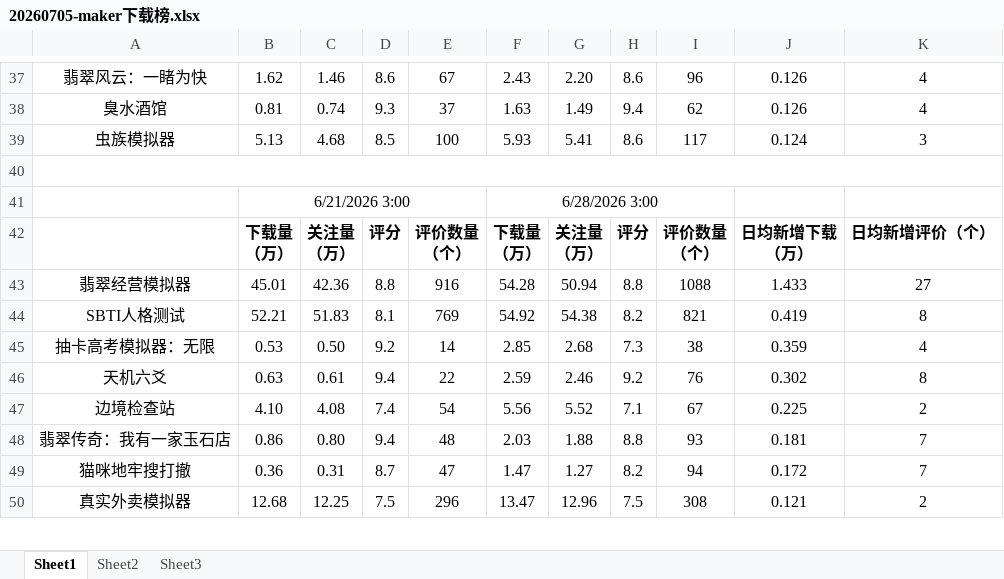
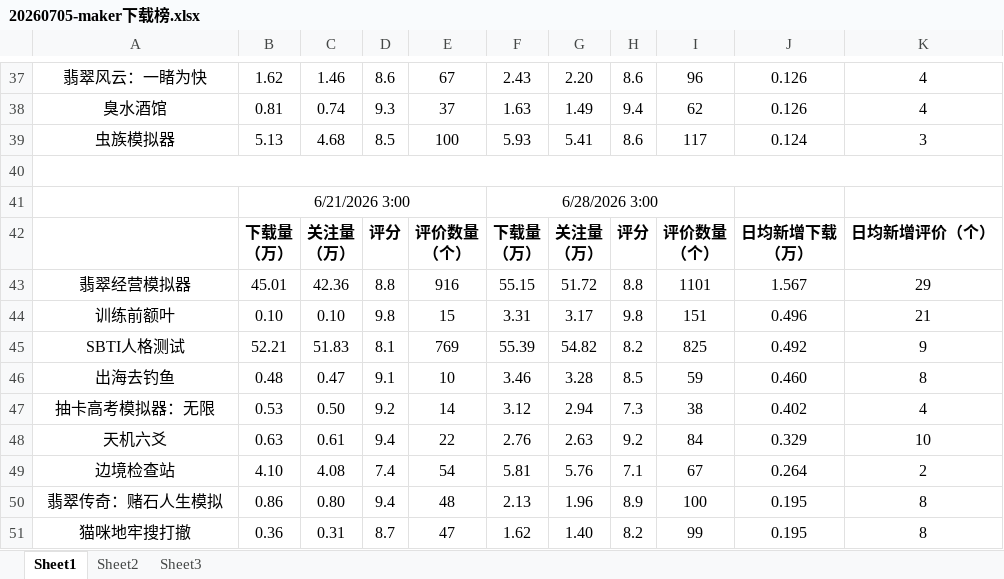
Before and after one commit to as167888/taptap-tracking-website, an Excel workbook: maker下载榜/20260705-maker下载榜.xlsx, sheet Sheet1, drawn as a sheet; only a part is shown, gaps mark what is left out; values as stored, in another font and other column widths than the file's, no borders; removed rows and columns are numbered as before the commit, all else as after; the diff covers the shown part only; the diff names each change by its address in the sheet, - before the commit and + after, or states it on an @@ line.

Commit message:
Update maker download ranking and trends pages

```diff
--- a/maker下载榜/20260705-maker下载榜.xlsx (sheet Sheet1)
+++ b/maker下载榜/20260705-maker下载榜.xlsx (sheet Sheet1)
-F43: 54.28
+F43: 55.15
-G43: 50.94
+G43: 51.72
-I43: 1088
+I43: 1101
-J43: 1.433
+J43: 1.567
-K43: 27
+K43: 29
+row 44: 训练前额叶 | 0.10 | 0.10 | 9.8 | 15 | 3.31 | 3.17 | 9.8 | 151 | 0.496 | 21
-F45: 54.92
+F45: 55.39
-G45: 54.38
+G45: 54.82
-I45: 821
+I45: 825
-J45: 0.419
+J45: 0.492
-K45: 8
+K45: 9
+row 46: 出海去钓鱼 | 0.48 | 0.47 | 9.1 | 10 | 3.46 | 3.28 | 8.5 | 59 | 0.460 | 8
-F47: 2.85
+F47: 3.12
-G47: 2.68
+G47: 2.94
-J47: 0.359
+J47: 0.402
-F48: 2.59
+F48: 2.76
-G48: 2.46
+G48: 2.63
-I48: 76
+I48: 84
-J48: 0.302
+J48: 0.329
-K48: 8
+K48: 10
-F49: 5.56
+F49: 5.81
-G49: 5.52
+G49: 5.76
-J49: 0.225
+J49: 0.264
-row 48: 翡翠传奇：我有一家玉石店 | 0.86 | 0.80 | 9.4 | 48 | 2.03 | 1.88 | 8.8 | 93 | 0.181 | 7
+row 50: 翡翠传奇：赌石人生模拟 | 0.86 | 0.80 | 9.4 | 48 | 2.13 | 1.96 | 8.9 | 100 | 0.195 | 8
-F51: 1.47
+F51: 1.62
-G51: 1.27
+G51: 1.40
-I51: 94
+I51: 99
-J51: 0.172
+J51: 0.195
-K51: 7
+K51: 8
-row 50: 真实外卖模拟器 | 12.68 | 12.25 | 7.5 | 296 | 13.47 | 12.96 | 7.5 | 308 | 0.121 | 2
```
Also changed, not shown: 14 added rows, 2 removed rows and 46 edited cells elsewhere in this sheet, formulas that keep their value, 2 other files.
